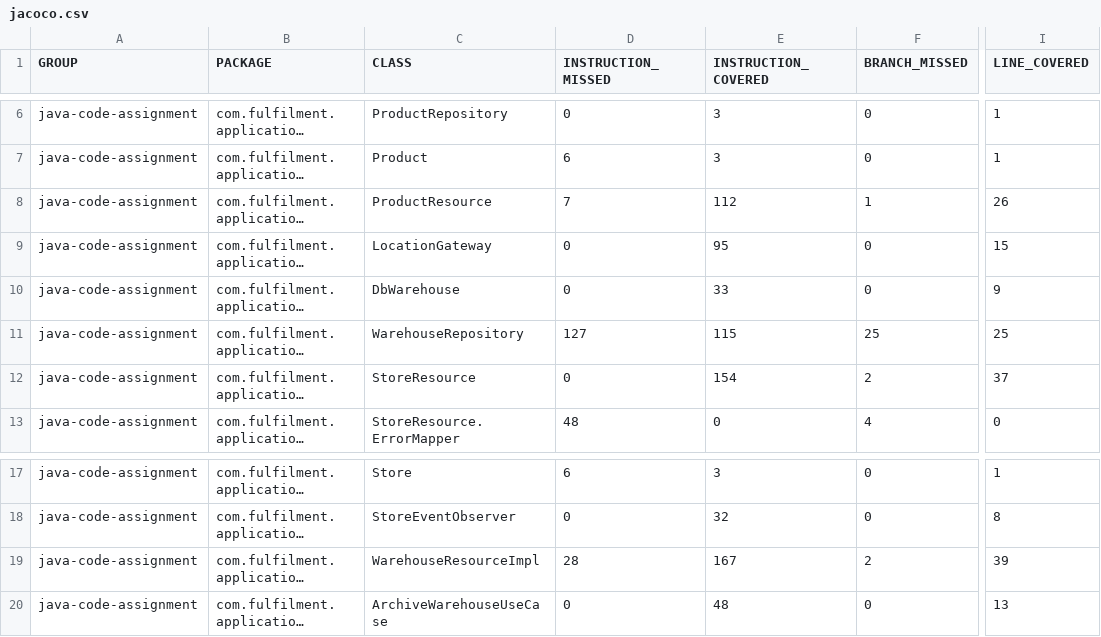
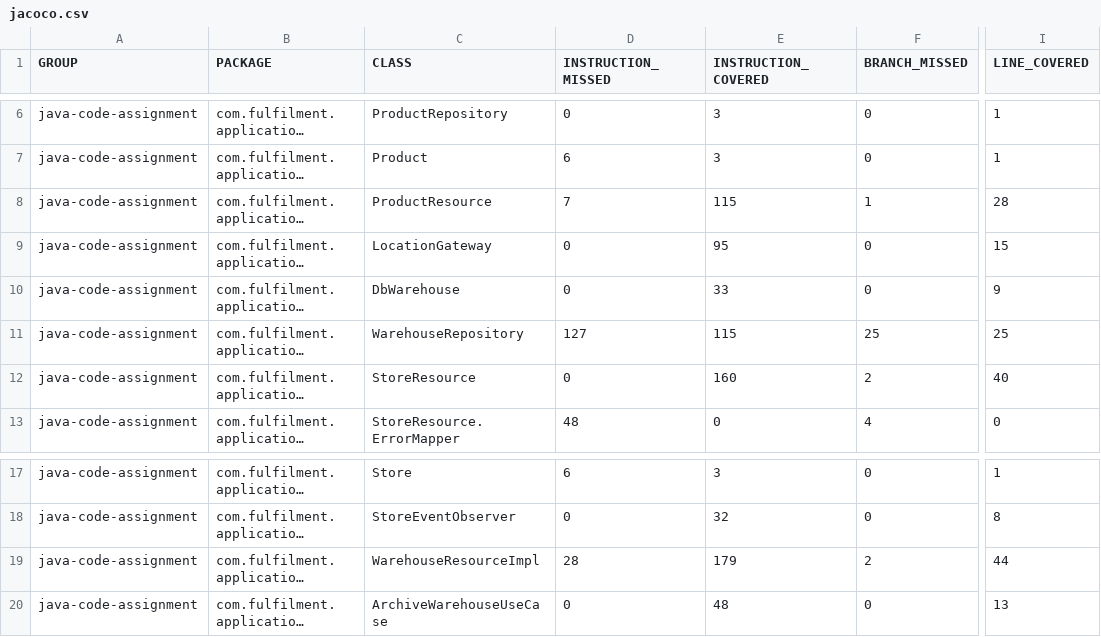
Before and after one commit to ezhilking123/Assignment, a CSV file: target/jacoco-report/jacoco.csv, drawn as a sheet; only a part is shown, gaps mark what is left out; long unchanged cells end in …; the diff names each change by its address in the sheet, - before the commit and + after, or states it on an @@ line.

```diff
--- a/target/jacoco-report/jacoco.csv
+++ b/target/jacoco-report/jacoco.csv
-E8 (INSTRUCTION_COVERED): 112
+E8 (INSTRUCTION_COVERED): 115
-I8 (LINE_COVERED): 26
+I8 (LINE_COVERED): 28
-E12 (INSTRUCTION_COVERED): 154
+E12 (INSTRUCTION_COVERED): 160
-I12 (LINE_COVERED): 37
+I12 (LINE_COVERED): 40
-E19 (INSTRUCTION_COVERED): 167
+E19 (INSTRUCTION_COVERED): 179
-I19 (LINE_COVERED): 39
+I19 (LINE_COVERED): 44
```
Also changed, not shown: 56 other files.
